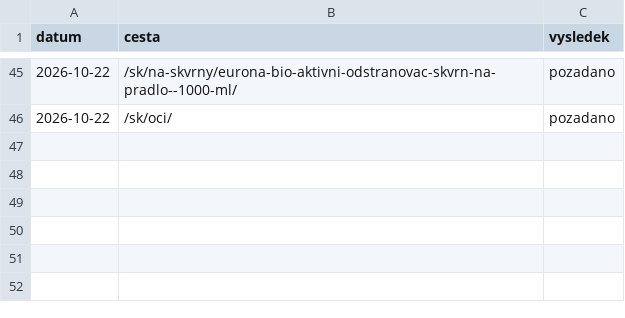
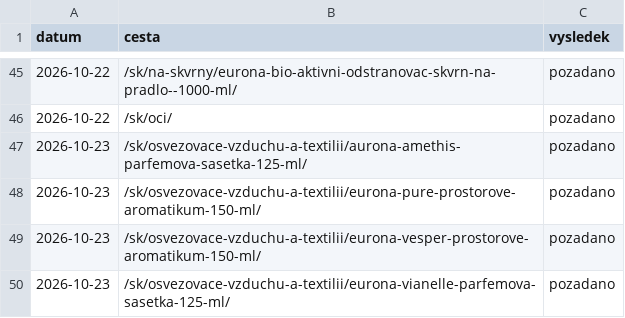
Before and after one commit to Stzboril/kosmetikaeva-sklad, a TSV file: work/indexace/stav.tsv, drawn as a sheet; only a part is shown, gaps mark what is left out; the diff names each change by its address in the sheet, - before the commit and + after, or states it on an @@ line.

```diff
--- a/work/indexace/stav.tsv
+++ b/work/indexace/stav.tsv
+row 47: 2026-10-23 | /sk/osvezovace-vzduchu-a-textilii/aurona-amethis-parfemova-sasetka-125-ml/ | pozadano
+row 48: 2026-10-23 | /sk/osvezovace-vzduchu-a-textilii/eurona-pure-prostorove-aromatikum-150-ml/ | pozadano
+row 49: 2026-10-23 | /sk/osvezovace-vzduchu-a-textilii/eurona-vesper-prostorove-aromatikum-150-ml/ | pozadano
+row 50: 2026-10-23 | /sk/osvezovace-vzduchu-a-textilii/eurona-vianelle-parfemova-sasetka-125-ml/ | pozadano
```
